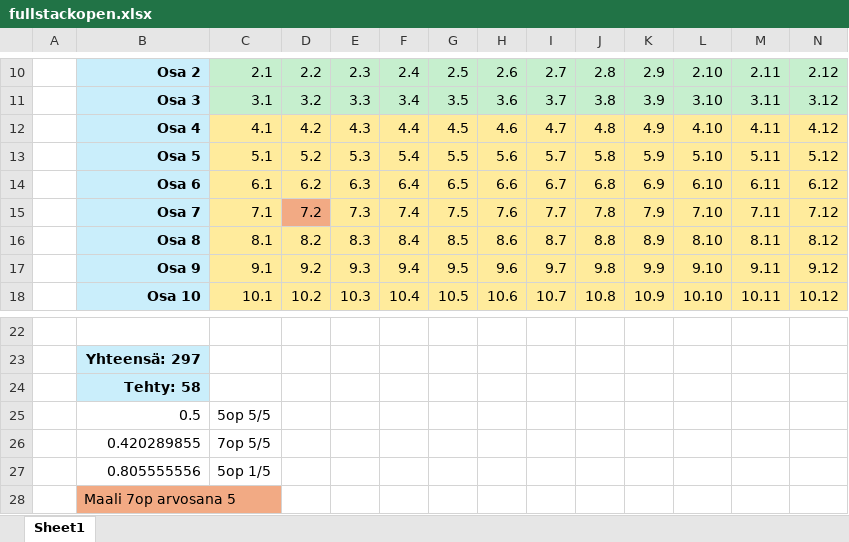
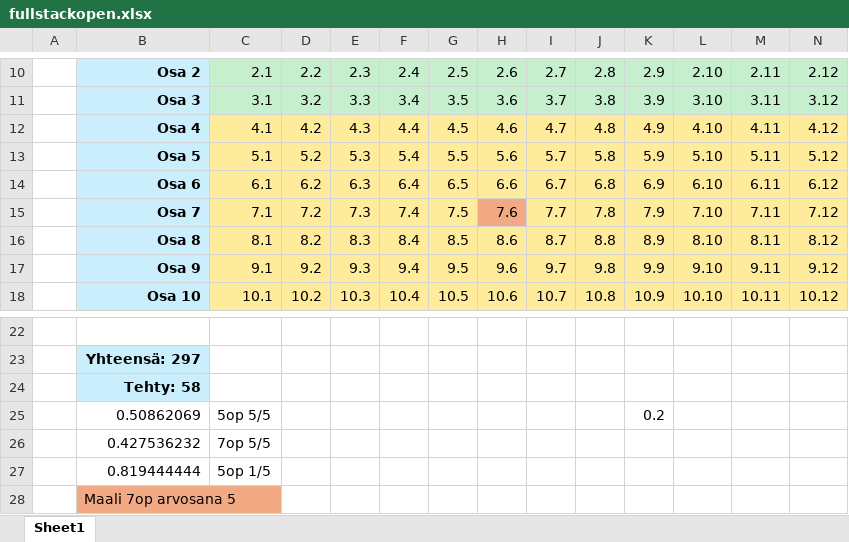
Before and after one commit to Kiisshen/fullstackopen, an Excel workbook: fullstackopen.xlsx, sheet Sheet1, drawn as a sheet; only a part is shown, gaps mark what is left out; values as stored, in another font and other column widths than the file's, no borders; removed rows and columns are numbered as before the commit, all else as after; rows hold the shown columns only; the diff names each change by its address in the sheet, - before the commit and + after, or states it on an @@ line.

```diff
--- a/fullstackopen.xlsx (sheet Sheet1)
+++ b/fullstackopen.xlsx (sheet Sheet1)
-D15 fill: #F2AA84
+D15 fill: #FFEB9C
-H15 fill: #FFEB9C
+H15 fill: #F2AA84
-row 25:  | 0.5 | 5op 5/5
-row 26:  | 0.420289855 | 7op 5/5
-row 27:  | 0.805555556 | 5op 1/5
+row 25:  | 0.50862069 | 5op 5/5 |  |  |  |  |  |  |  | 0.2
+row 26:  | 0.427536232 | 7op 5/5
+row 27:  | 0.819444444 | 5op 1/5
```
Also changed, not shown: 12 other files.
